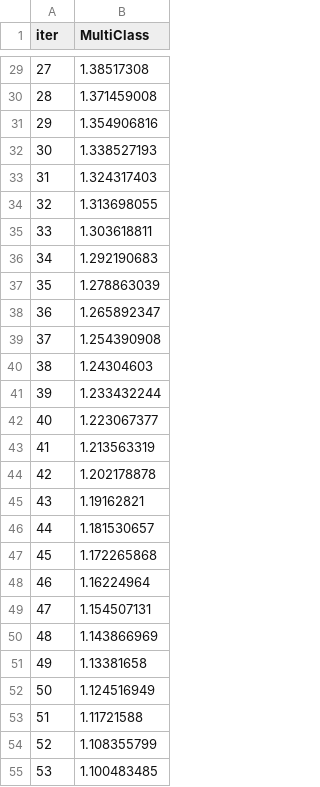
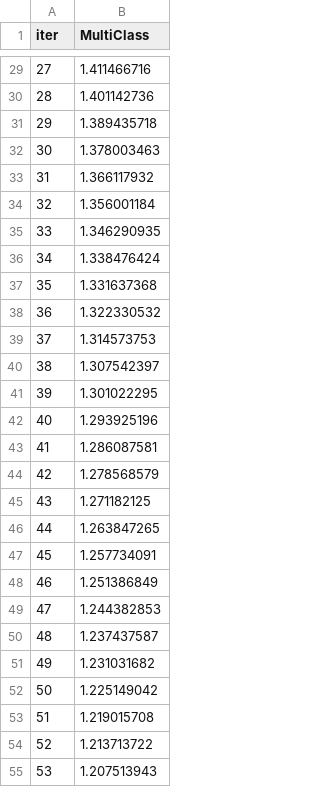
Before and after one commit to MihaiOsan/MusicGenreClassification, a TSV file: catboost_info/learn_error.tsv, drawn as a sheet; only a part is shown, gaps mark what is left out; the diff covers the shown part only.

```diff
--- a/catboost_info/learn_error.tsv
+++ b/catboost_info/learn_error.tsv
@@ -29,27 +29,27 @@ iter	MultiClass
-27	1.38517308
-28	1.371459008
-29	1.354906816
-30	1.338527193
-31	1.324317403
-32	1.313698055
-33	1.303618811
-34	1.292190683
-35	1.278863039
-36	1.265892347
-37	1.254390908
-38	1.24304603
-39	1.233432244
-40	1.223067377
-41	1.213563319
-42	1.202178878
-43	1.19162821
-44	1.181530657
-45	1.172265868
-46	1.16224964
-47	1.154507131
-48	1.143866969
-49	1.13381658
-50	1.124516949
-51	1.11721588
-52	1.108355799
-53	1.100483485
+27	1.411466716
+28	1.401142736
+29	1.389435718
+30	1.378003463
+31	1.366117932
+32	1.356001184
+33	1.346290935
+34	1.338476424
+35	1.331637368
+36	1.322330532
+37	1.314573753
+38	1.307542397
+39	1.301022295
+40	1.293925196
+41	1.286087581
+42	1.278568579
+43	1.271182125
+44	1.263847265
+45	1.257734091
+46	1.251386849
+47	1.244382853
+48	1.237437587
+49	1.231031682
+50	1.225149042
+51	1.219015708
+52	1.213713722
+53	1.207513943
```
Also changed, not shown: 73 edited cells elsewhere in this file, catboost_info/time_left.tsv, 5 other files.
